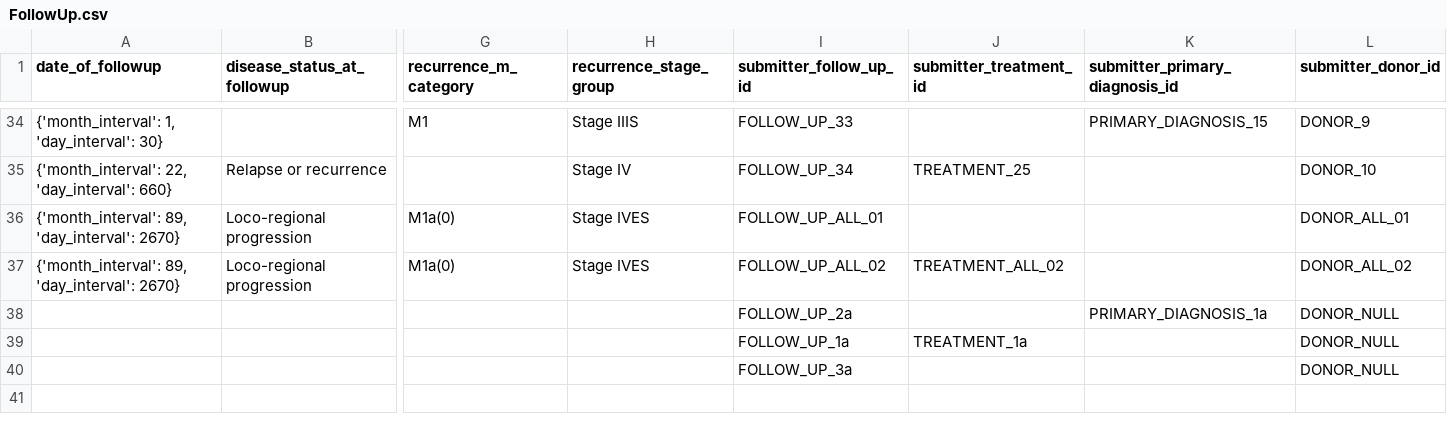
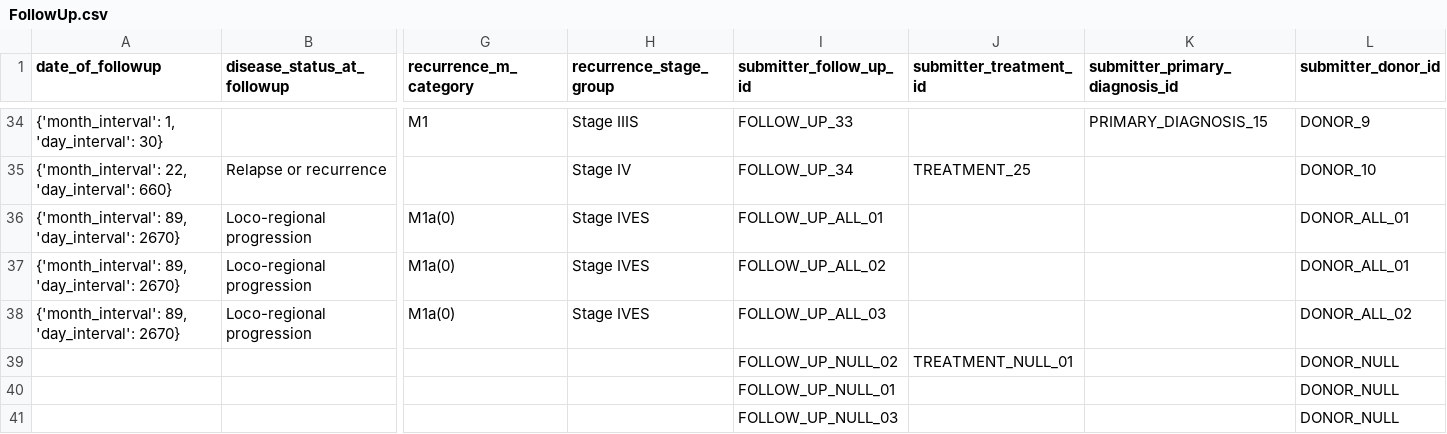
Before and after one commit to CanDIG/mohccn-synthetic-data, a CSV file: small_dataset_csv/raw_data/FollowUp.csv, drawn as a sheet; only a part is shown, gaps mark what is left out; removed rows and columns are numbered as before the commit, all else as after; rows hold the shown columns only; the diff names each change by its address in the sheet, - before the commit and + after, or states it on an @@ line.

```diff
--- a/small_dataset_csv/raw_data/FollowUp.csv
+++ b/small_dataset_csv/raw_data/FollowUp.csv
+row 37: {'month_interval': 89, 'day_interval': 2670} | Loco-regional progression | M1a(0) | Stage IVES | FOLLOW_UP_ALL_02 |  |  | DONOR_ALL_01
-I38 (submitter_follow_up_id): FOLLOW_UP_ALL_02
+I38 (submitter_follow_up_id): FOLLOW_UP_ALL_03
-J38 (submitter_treatment_id): TREATMENT_ALL_02
+J38 (submitter_treatment_id): (empty)
-row 38:  |  |  |  | FOLLOW_UP_2a |  | PRIMARY_DIAGNOSIS_1a | DONOR_NULL
-I39 (submitter_follow_up_id): FOLLOW_UP_1a
+I39 (submitter_follow_up_id): FOLLOW_UP_NULL_02
-J39 (submitter_treatment_id): TREATMENT_1a
+J39 (submitter_treatment_id): TREATMENT_NULL_01
+row 40:  |  |  |  | FOLLOW_UP_NULL_01 |  |  | DONOR_NULL
-I41 (submitter_follow_up_id): FOLLOW_UP_3a
+I41 (submitter_follow_up_id): FOLLOW_UP_NULL_03
```
Also changed, not shown: small_dataset_csv/raw_data/Biomarker.csv, small_dataset_csv/raw_data/Chemotherapy.csv, 13 other files.
